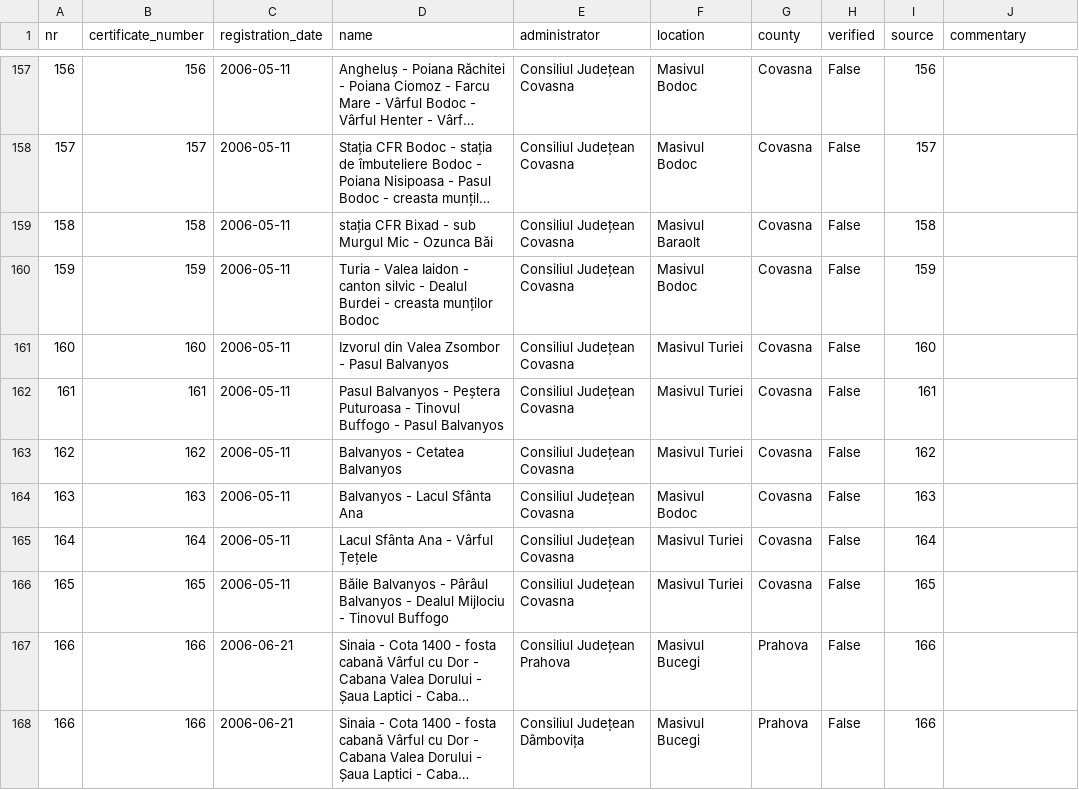
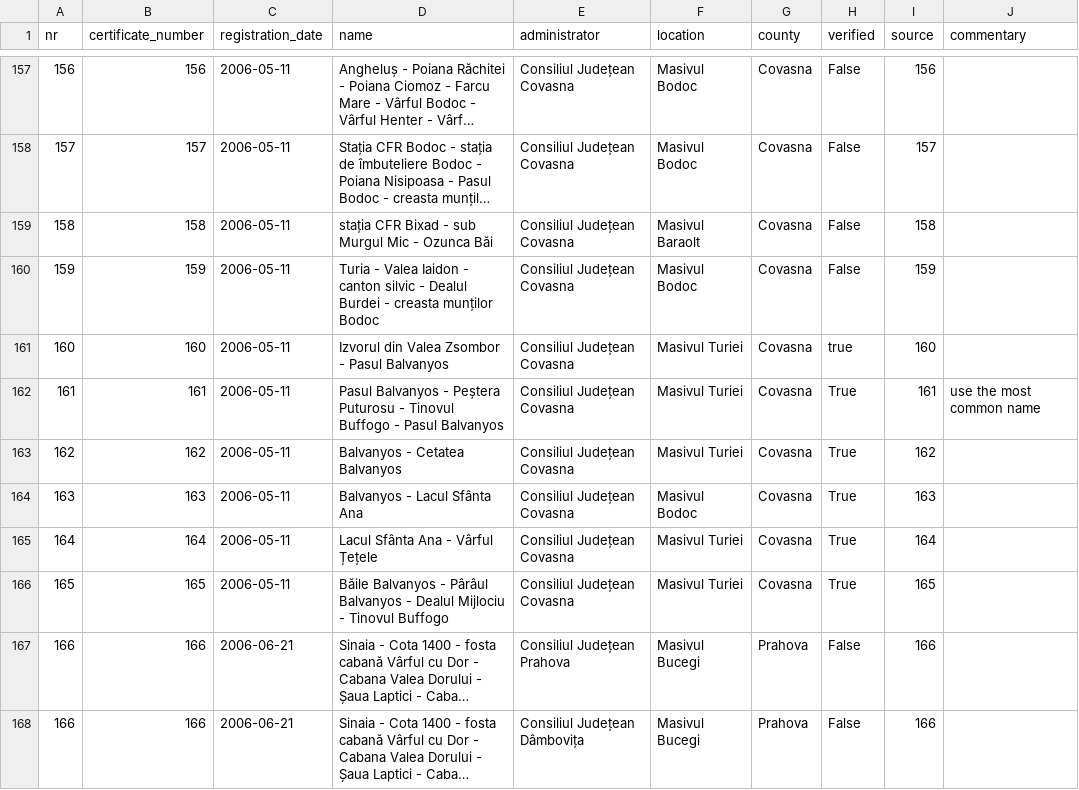
Before and after one commit to communitypoweredbydlot/ttmo-gov-list, a CSV file: data/clean/turism_gov_ro/verification/ttmo_gov_list.csv, drawn as a sheet; only a part is shown, gaps mark what is left out; long unchanged cells end in …; the diff names each change by its address in the sheet, - before the commit and + after, or states it on an @@ line.

Commit message:
Validate some more rows

```diff
--- a/data/clean/turism_gov_ro/verification/ttmo_gov_list.csv
+++ b/data/clean/turism_gov_ro/verification/ttmo_gov_list.csv
-H161 (verified): False
+H161 (verified): true
-D162 (name): …- Peștera Puturoasa - Tinovul…
+D162 (name): …- Peștera Puturosu - Tinovul…
-H162:H166 (verified): False
+H162:H166 (verified): True
-J162 (commentary): (empty)
+J162 (commentary): use the most common name
```
